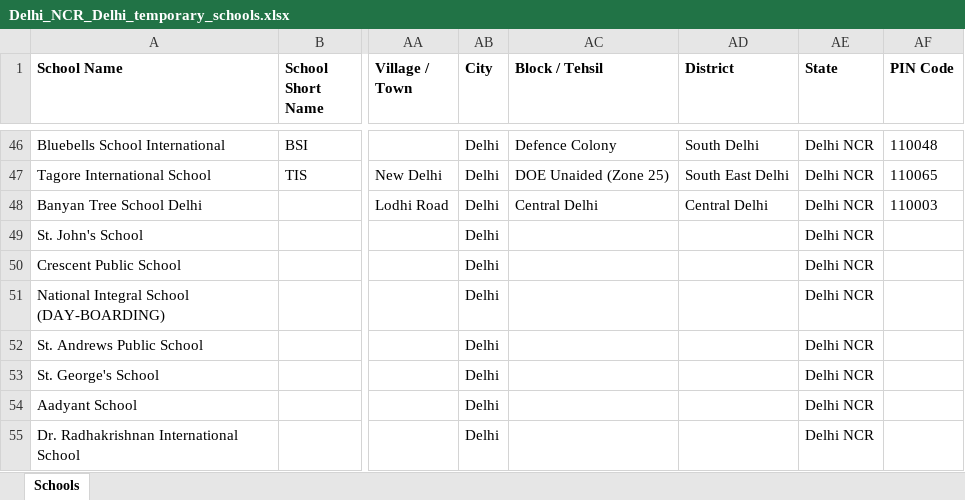
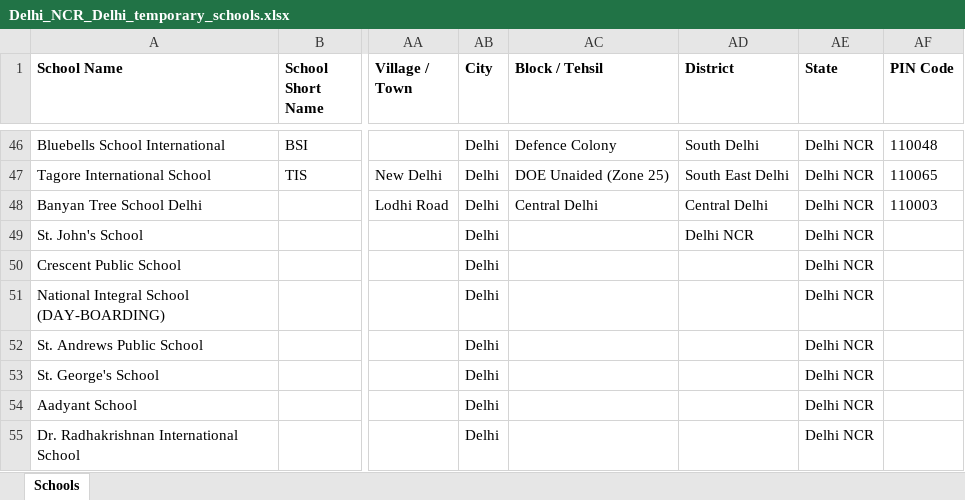
Before and after one commit to anandsagar6/School_Data_Scraper, an Excel workbook: Temp_Data/Delhi_NCR_Delhi_temporary_schools.xlsx, sheet Schools, drawn as a sheet; only a part is shown, gaps mark what is left out; values as stored, in another font and other column widths than the file's, no borders; the diff names each change by its address in the sheet, - before the commit and + after, or states it on an @@ line.

```diff
--- a/Temp_Data/Delhi_NCR_Delhi_temporary_schools.xlsx (sheet Schools)
+++ b/Temp_Data/Delhi_NCR_Delhi_temporary_schools.xlsx (sheet Schools)
-AD49 (District): (empty)
+AD49 (District): Delhi NCR
```
Also changed, not shown: Excel_Data/current_data.xlsx, Excel_Data/master_data.xlsx, 1 other file.
